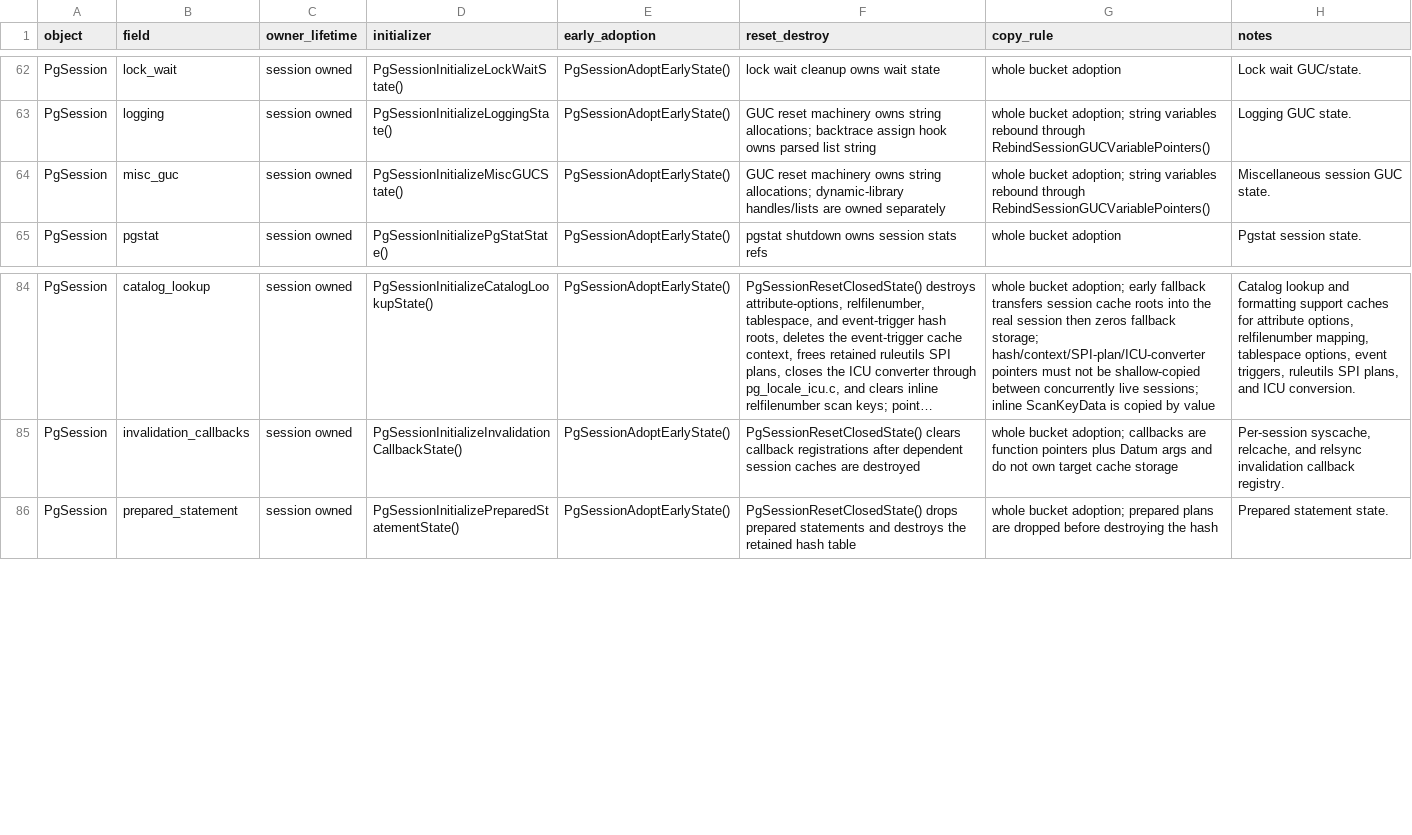
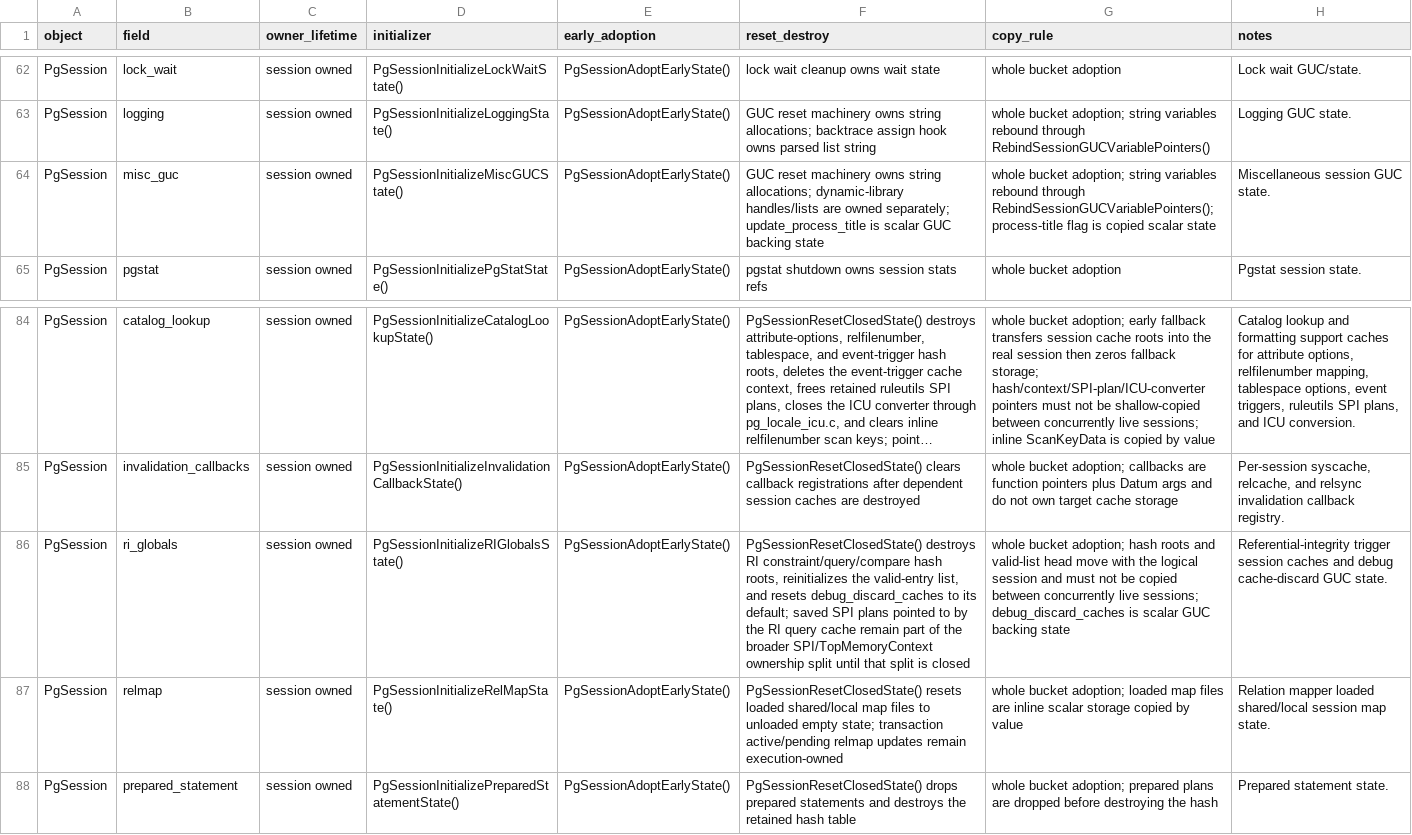
Before and after one commit to gburd/postgres, a TSV file: MULTITHREADED_RUNTIME_LIFECYCLE.tsv, drawn as a sheet; only a part is shown, gaps mark what is left out; long unchanged cells end in …; the diff names each change by its address in the sheet, - before the commit and + after, or states it on an @@ line.

Commit message:
Move RI and relmap session state behind PgSession

```diff
--- a/MULTITHREADED_RUNTIME_LIFECYCLE.tsv
+++ b/MULTITHREADED_RUNTIME_LIFECYCLE.tsv
-F64 (reset_destroy): …are owned separately
+F64 (reset_destroy): …are owned separately; update_process_title is scalar GUC backing state
-G64 (copy_rule): …rebound through RebindSessionGUCVariablePointers()
+G64 (copy_rule): …rebound through RebindSessionGUCVariablePointers(); process-title flag is copied scalar state
+row 86: PgSession | ri_globals | session owned | PgSessionInitializeRIGlobalsState() | PgSessionAdoptEarlyState() | PgSessionResetClosedState() destroys RI constraint/query/compare hash roots, reinitializes the valid-entry list, and resets debug_discard_caches to its default; saved SPI plans pointed to by the RI query cache remain part of the broader SPI/TopMemoryContext ownership split until that split is closed | whole bucket adoption; hash roots and valid-list head move with the logical session and must not be copied between concurrently live sessions; debug_discard_caches is scalar GUC backing state | Referential-integrity trigger session caches and debug cache-discard GUC state.
+row 87: PgSession | relmap | session owned | PgSessionInitializeRelMapState() | PgSessionAdoptEarlyState() | PgSessionResetClosedState() resets loaded shared/local map files to unloaded empty state; transaction active/pending relmap updates remain execution-owned | whole bucket adoption; loaded map files are inline scalar storage copied by value | Relation mapper loaded shared/local session map state.
```
Also changed, not shown: 16 other files.
